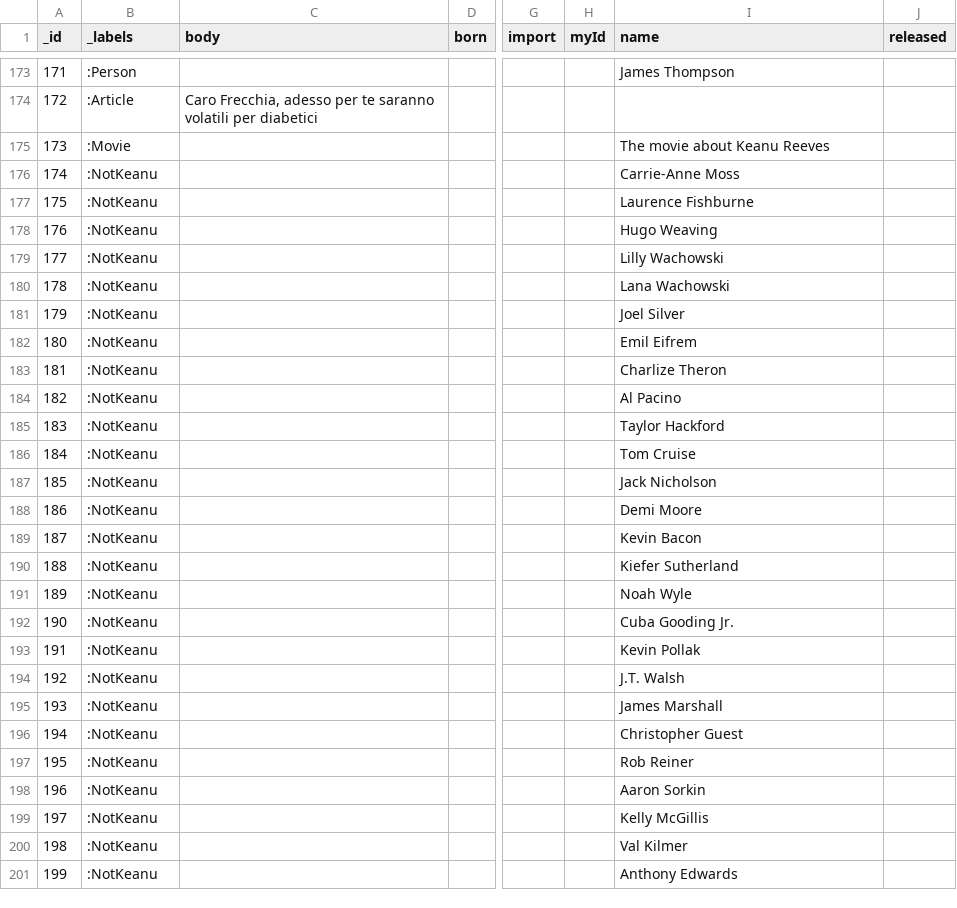
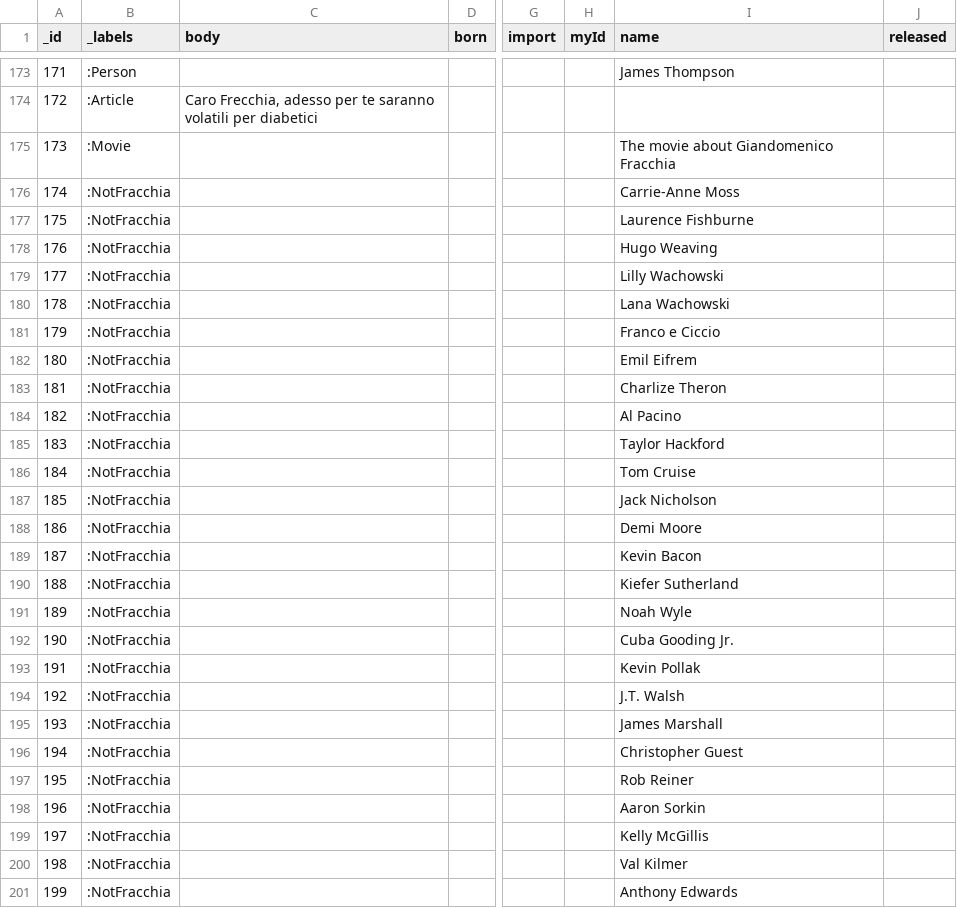
Before and after one commit to larusba/apoc-academy, a CSV file: neo4j/import/testfileNeededQuote.csv, drawn as a sheet; only a part is shown, gaps mark what is left out; the diff covers the shown part only; the diff names each change by its address in the sheet, - before the commit and + after, or states it on an @@ line.

```diff
--- a/neo4j/import/testfileNeededQuote.csv
+++ b/neo4j/import/testfileNeededQuote.csv
-I175 (name): The movie about Keanu Reeves
+I175 (name): The movie about Giandomenico Fracchia
-B176:B201 (_labels): :NotKeanu
+B176:B201 (_labels): :NotFracchia
-I181 (name): Joel Silver
+I181 (name): Franco e Ciccio
```
Also changed, not shown: 108 edited cells elsewhere in this file, neo4j/import/csvImport1/dataFile.csv, neo4j/import/dataFile.csv, 55 other files.
